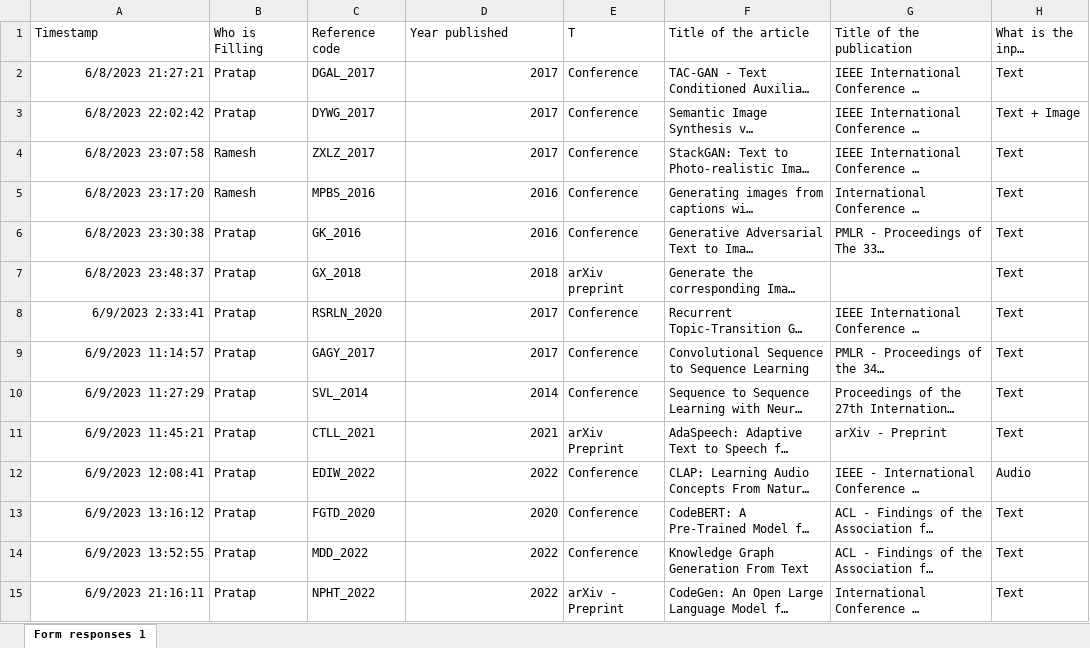
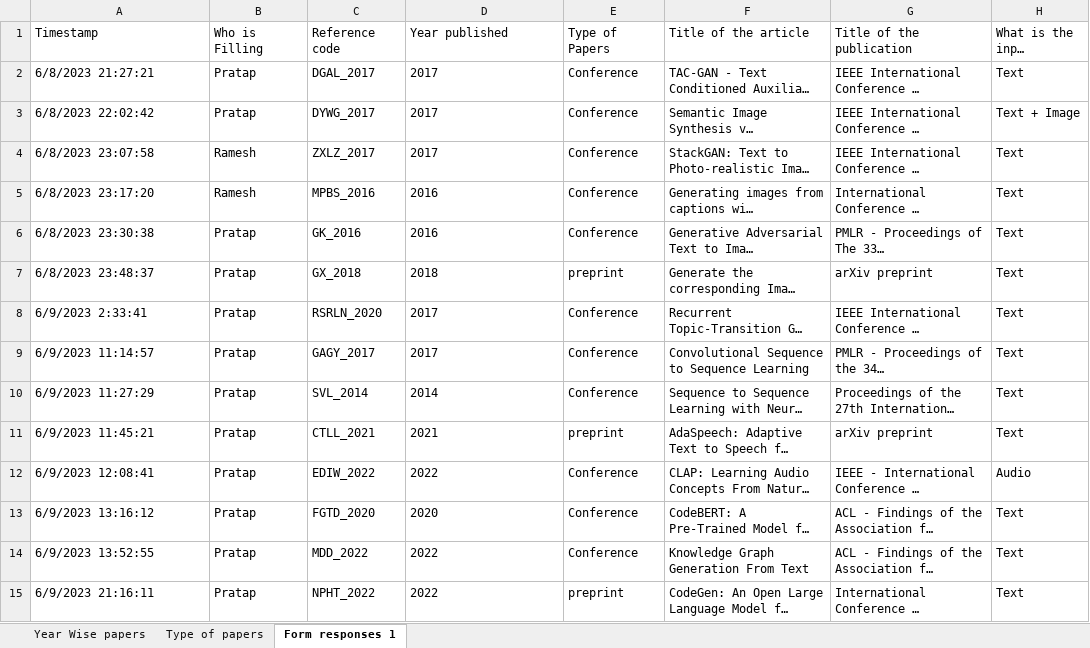
Before and after one commit to PratapKumarChowdary/GenerativeAI_ResearchPaper, an Excel workbook: Consolidated_Taxonomy_July_18.xlsx, sheet Form responses 1, drawn as a sheet; only a part is shown; long unchanged cells end in …; values as stored, in another font and other column widths than the file's, no borders; charts and pictures not drawn; the diff covers the shown part only; the diff names each change by its address in the sheet, - before the commit and + after, or states it on an @@ line.

Commit message:
Updated Consolidated sheet with pivot table and charts

```diff
--- a/Consolidated_Taxonomy_July_18.xlsx (sheet Form responses 1)
+++ b/Consolidated_Taxonomy_July_18.xlsx (sheet Form responses 1)
+sheet tab: Year Wise papers
+sheet tab: Type of papers
-E1: T
+E1: Type of Papers
-A2:A15 alignment: right
+A2:A15 alignment: left
-D2:D15 alignment: right
+D2:D15 alignment: left
-E7 (Type of Papers): arXiv preprint
+E7 (Type of Papers): preprint
-G7 (Title of the publication): (empty)
+G7 (Title of the publication): arXiv preprint
-E11 (Type of Papers): arXiv Preprint
+E11 (Type of Papers): preprint
-G11 (Title of the publication): arXiv - Preprint
+G11 (Title of the publication): arXiv preprint
-E15 (Type of Papers): arXiv - Preprint
+E15 (Type of Papers): preprint
```
Also changed, not shown: 83 edited cells and cell formats elsewhere in this sheet, charts or pictures.
